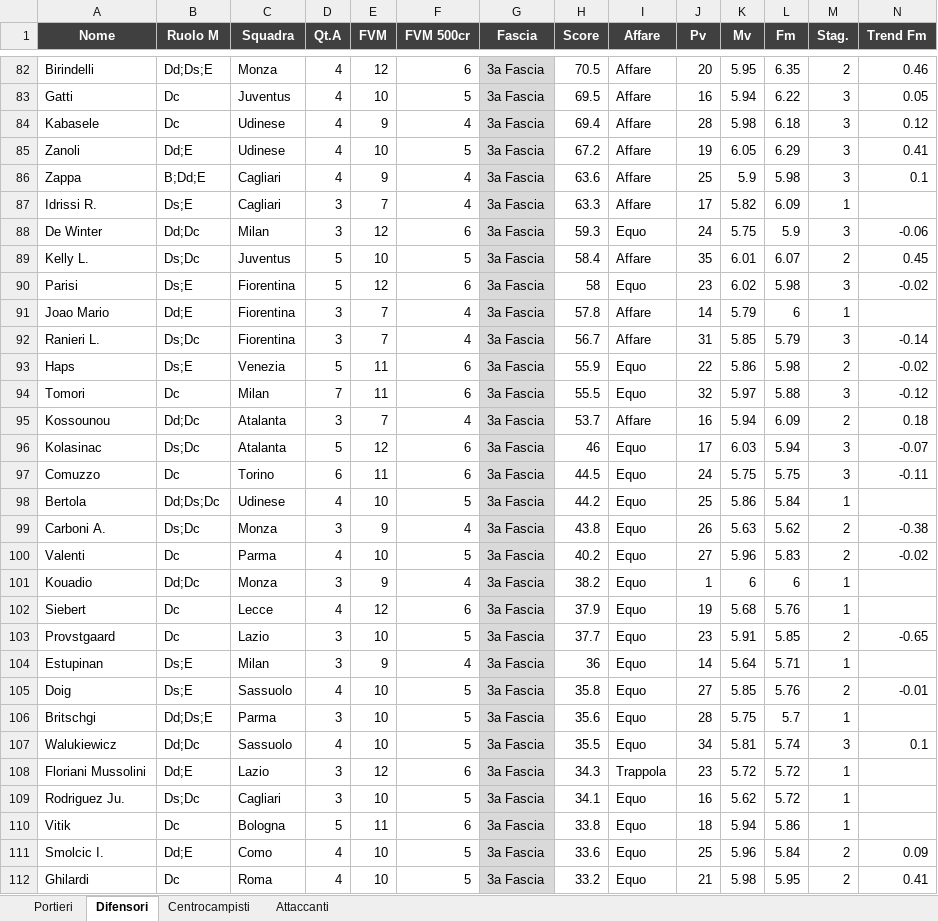
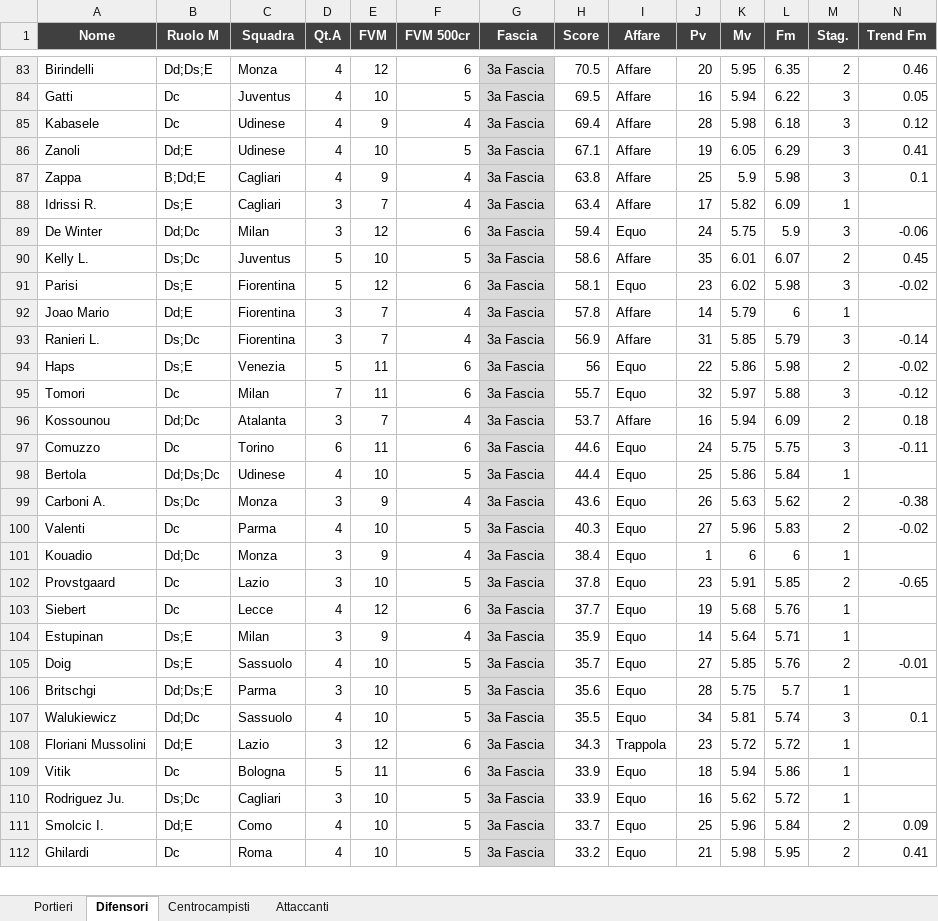
Before and after one commit to danielebaldo/fantaden, an Excel workbook: export/lista_asta.xlsx, sheet Difensori, drawn as a sheet; only a part is shown, gaps mark what is left out; values as stored, in another font and other column widths than the file's, no borders; removed rows and columns are numbered as before the commit, all else as after; rows hold the shown columns only; the diff covers the shown part only; the diff names each change by its address in the sheet, - before the commit and + after, or states it on an @@ line.

```diff
--- a/export/lista_asta.xlsx (sheet Difensori)
+++ b/export/lista_asta.xlsx (sheet Difensori)
-H86 (Score): 67.2
+H86 (Score): 67.1
-H87 (Score): 63.6
+H87 (Score): 63.8
-H88 (Score): 63.3
+H88 (Score): 63.4
-H89 (Score): 59.3
+H89 (Score): 59.4
-H90 (Score): 58.4
+H90 (Score): 58.6
-H91 (Score): 58
+H91 (Score): 58.1
-H93 (Score): 56.7
+H93 (Score): 56.9
-H94 (Score): 55.9
+H94 (Score): 56
-H95 (Score): 55.5
+H95 (Score): 55.7
-row 96: Kolasinac | Ds;Dc | Atalanta | 5 | 12 | 6 | 3a Fascia | 46 | Equo | 17 | 6.03 | 5.94 | 3 | -0.07
-H97 (Score): 44.5
+H97 (Score): 44.6
-H98 (Score): 44.2
+H98 (Score): 44.4
-H99 (Score): 43.8
+H99 (Score): 43.6
-H100 (Score): 40.2
+H100 (Score): 40.3
-H101 (Score): 38.2
+H101 (Score): 38.4
-row 102: Siebert | Dc | Lecce | 4 | 12 | 6 | 3a Fascia | 37.9 | Equo | 19 | 5.68 | 5.76 | 1
-H102 (Score): 37.7
+H102 (Score): 37.8
+row 103: Siebert | Dc | Lecce | 4 | 12 | 6 | 3a Fascia | 37.7 | Equo | 19 | 5.68 | 5.76 | 1
-H104 (Score): 36
+H104 (Score): 35.9
-H105 (Score): 35.8
+H105 (Score): 35.7
-row 109: Rodriguez Ju. | Ds;Dc | Cagliari | 3 | 10 | 5 | 3a Fascia | 34.1 | Equo | 16 | 5.62 | 5.72 | 1
-H109 (Score): 33.8
+H109 (Score): 33.9
+row 110: Rodriguez Ju. | Ds;Dc | Cagliari | 3 | 10 | 5 | 3a Fascia | 33.9 | Equo | 16 | 5.62 | 5.72 | 1
-H111 (Score): 33.6
+H111 (Score): 33.7
```
Also changed, not shown: 6 added rows, 3 removed rows and 85 edited cells elsewhere in this sheet, sheet Centrocampisti, 4 other files.
